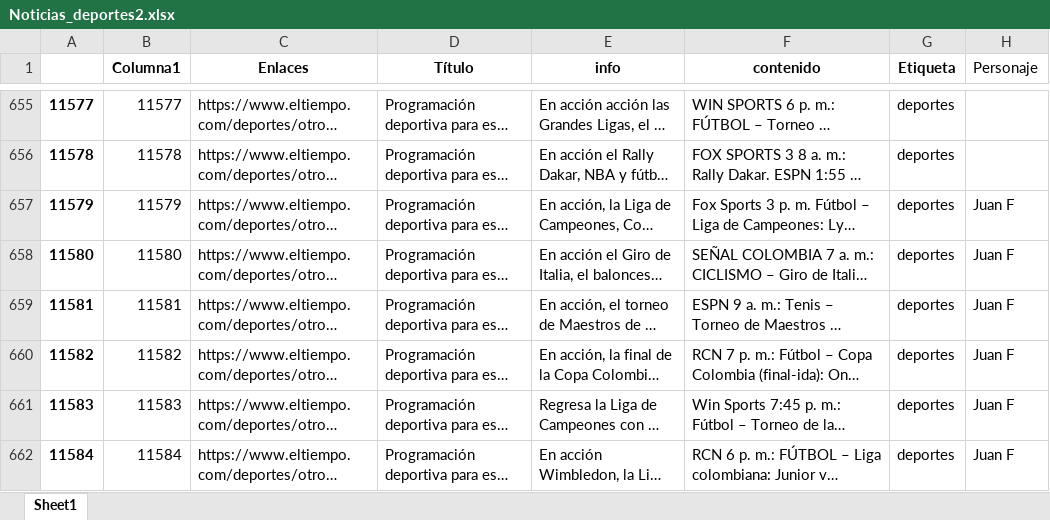
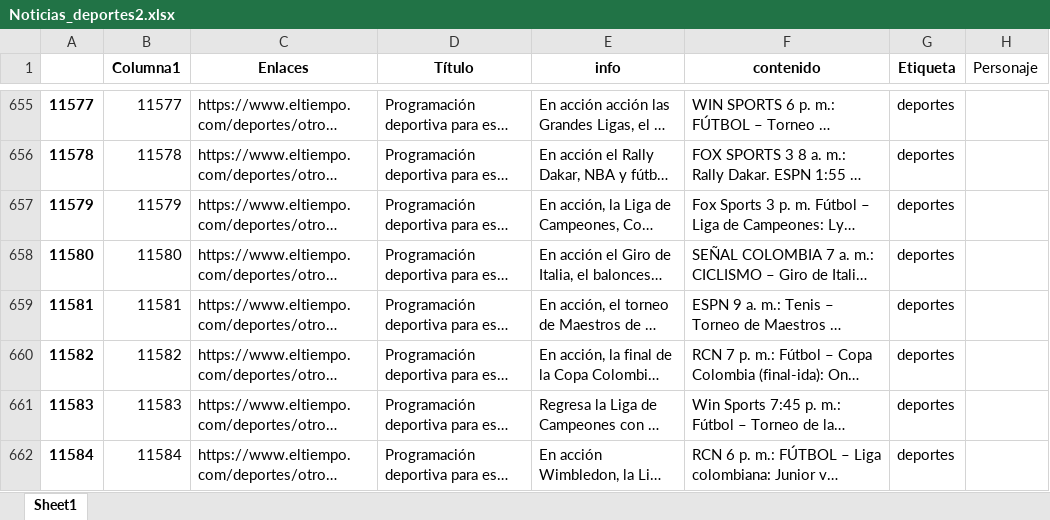
Before and after one commit to ferchis90/Data, an Excel workbook: Noticias_deportes2.xlsx, sheet Sheet1, drawn as a sheet; only a part is shown, gaps mark what is left out; long unchanged cells end in …; values as stored, in another font and other column widths than the file's, no borders; the diff covers the shown part only; the diff names each change by its address in the sheet, - before the commit and + after, or states it on an @@ line.

Commit message:
Add files via upload

```diff
--- a/Noticias_deportes2.xlsx (sheet Sheet1)
+++ b/Noticias_deportes2.xlsx (sheet Sheet1)
-H657:H662 (Personaje): Juan F
+H657:H662 (Personaje): (empty)
```
Also changed, not shown: 35 edited cells and cell formats elsewhere in this sheet.
